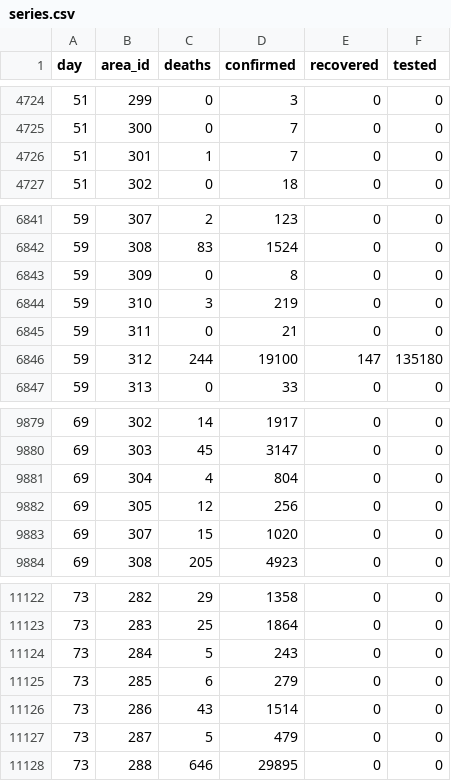
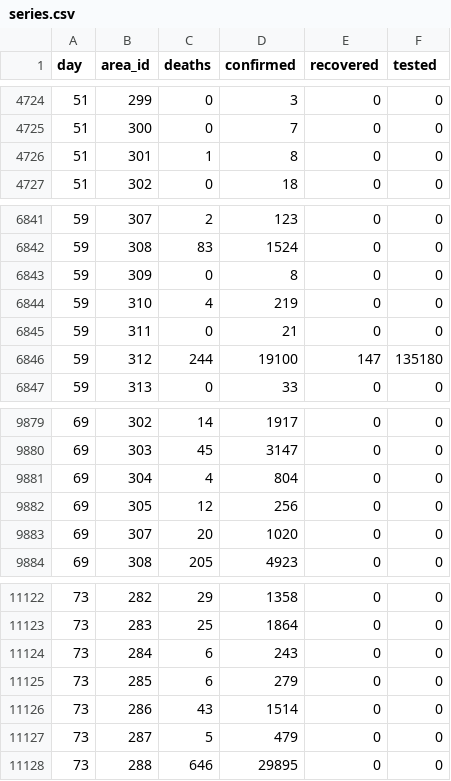
Before and after one commit to kennygrant/coronavirus, a CSV file: data/series.csv, drawn as a sheet; only a part is shown, gaps mark what is left out.

Commit message:
Fix missing historical data - Wisconsin, Virginia, Montana

```diff
--- a/data/series.csv
+++ b/data/series.csv
@@ -4725,3 +4725,3 @@ day,area_id,deaths,confirmed,recovered,tested
 51,300,0,7,0,0
-51,301,1,7,0,0
+51,301,1,8,0,0
 51,302,0,18,0,0
@@ -6843,3 +6843,3 @@ day,area_id,deaths,confirmed,recovered,tested
 59,309,0,8,0,0
-59,310,3,219,0,0
+59,310,4,219,0,0
 59,311,0,21,0,0
@@ -9882,3 +9882,3 @@ day,area_id,deaths,confirmed,recovered,tested
 69,305,12,256,0,0
-69,307,15,1020,0,0
+69,307,20,1020,0,0
 69,308,205,4923,0,0
@@ -11123,3 +11123,3 @@ day,area_id,deaths,confirmed,recovered,tested
 73,283,25,1864,0,0
-73,284,5,243,0,0
+73,284,6,243,0,0
 73,285,6,279,0,0
```
